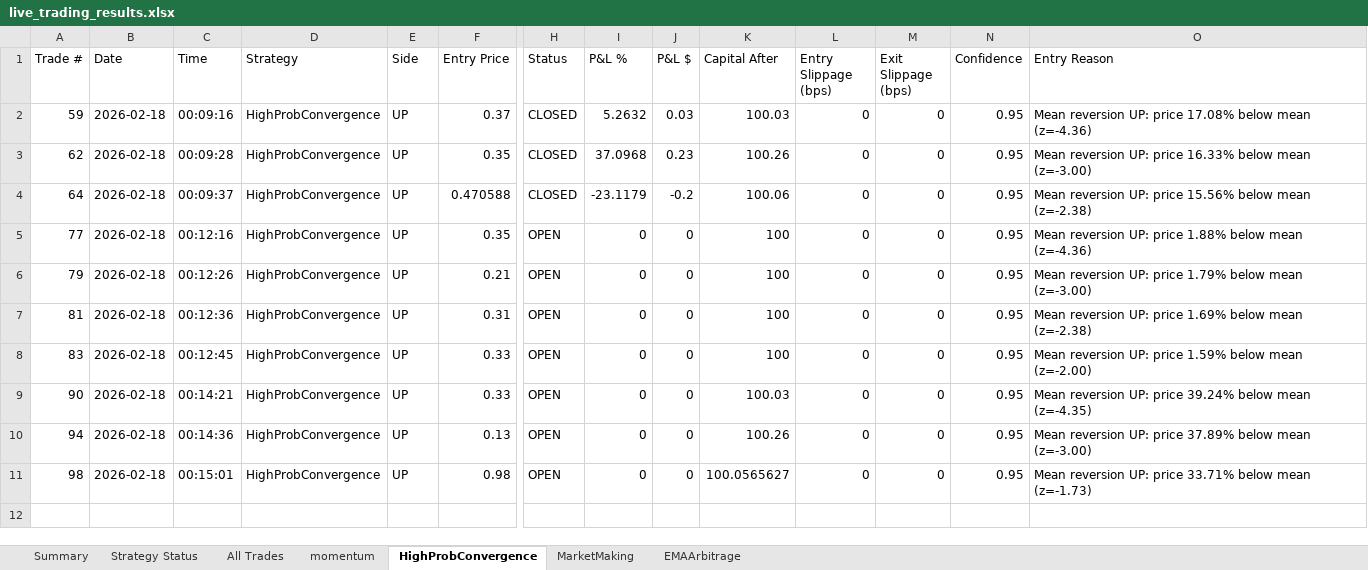
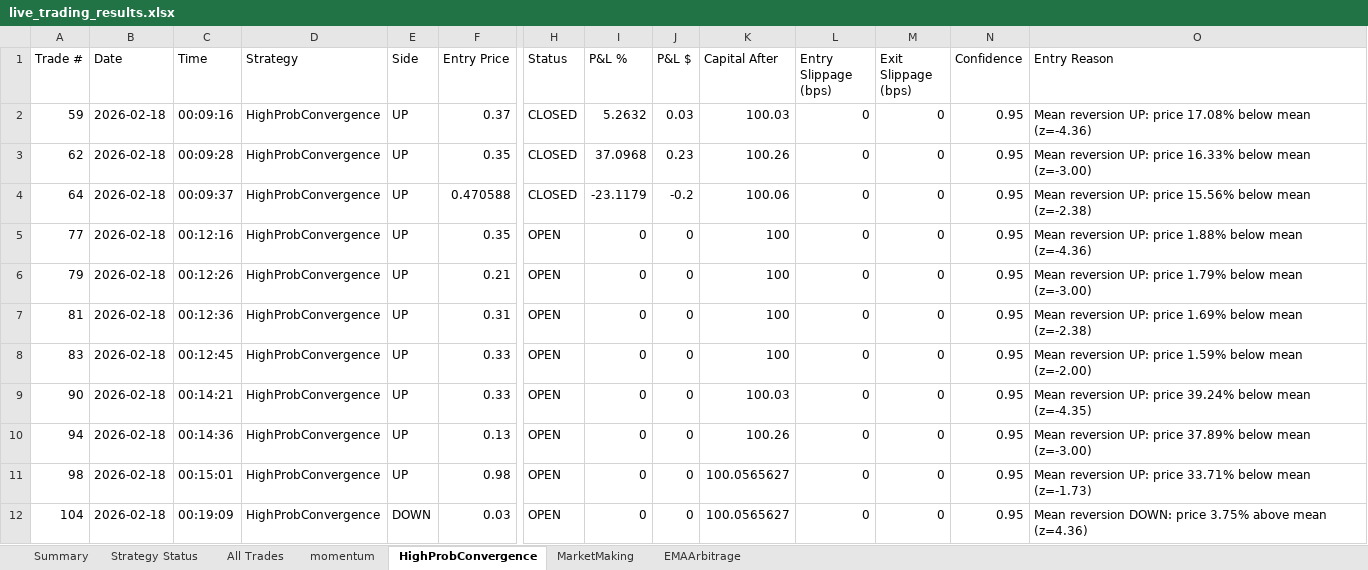
Before and after one commit to herbalclaw/polymarket-strategy-tester, an Excel workbook: live_trading_results.xlsx, sheet HighProbConvergence, drawn as a sheet; only a part is shown, gaps mark what is left out; values as stored, in another font and other column widths than the file's, no borders; rows hold the shown columns only; the diff names each change by its address in the sheet, - before the commit and + after, or states it on an @@ line.

```diff
--- a/live_trading_results.xlsx (sheet HighProbConvergence)
+++ b/live_trading_results.xlsx (sheet HighProbConvergence)
+row 12: 104 | 2026-02-18 | 00:19:09 | HighProbConvergence | DOWN | 0.03 | OPEN | 0 | 0 | 100.0565627 | 0 | 0 | 0.95 | Mean reversion DOWN: price 3.75% above mean (z=4.36)
```
Also changed, not shown: sheet All Trades, sheet momentum, sheet EMAArbitrage, sheet Summary, sheet Strategy Status.
